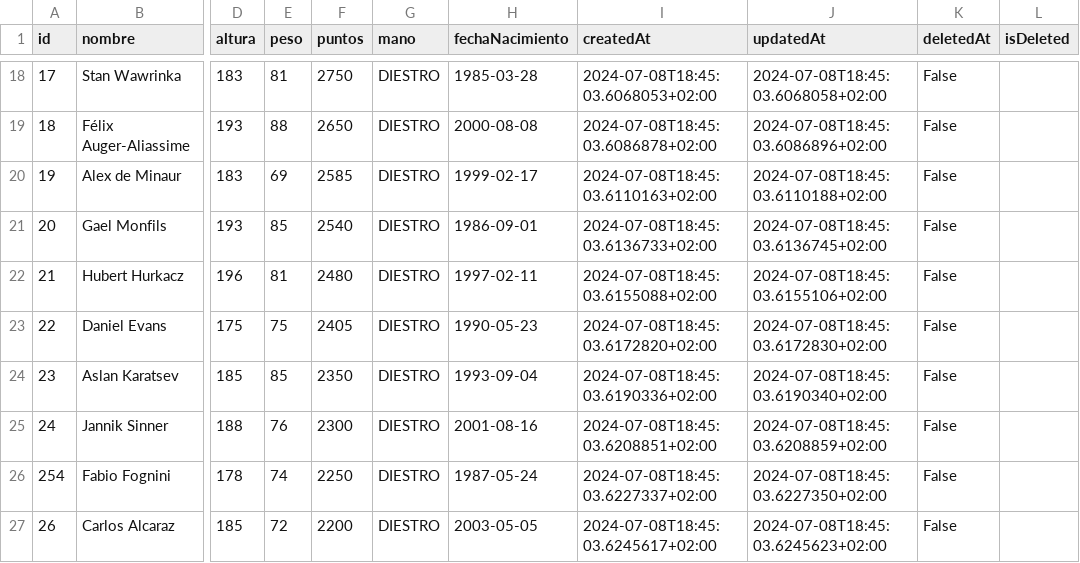
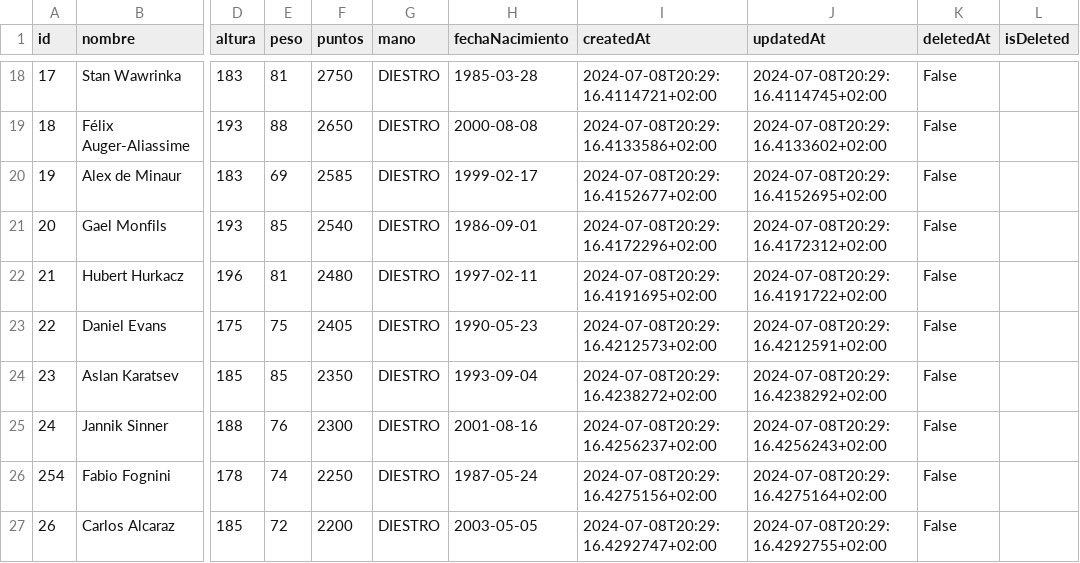
Before and after one commit to joseluisgs/CSharpLocalAndRemote, a CSV file: CSharpLocalAndRemote/bin/Debug/net8.0/Data/tenistas_exportados.csv, drawn as a sheet; only a part is shown, gaps mark what is left out; the diff covers the shown part only; the diff names each change by its address in the sheet, - before the commit and + after, or states it on an @@ line.

```diff
--- a/CSharpLocalAndRemote/bin/Debug/net8.0/Data/tenistas_exportados.csv
+++ b/CSharpLocalAndRemote/bin/Debug/net8.0/Data/tenistas_exportados.csv
-I18 (createdAt): 2024-07-08T18:45:03.6068053+02:00
+I18 (createdAt): 2024-07-08T20:29:16.4114721+02:00
-J18 (updatedAt): 2024-07-08T18:45:03.6068058+02:00
+J18 (updatedAt): 2024-07-08T20:29:16.4114745+02:00
-I19 (createdAt): 2024-07-08T18:45:03.6086878+02:00
+I19 (createdAt): 2024-07-08T20:29:16.4133586+02:00
-J19 (updatedAt): 2024-07-08T18:45:03.6086896+02:00
+J19 (updatedAt): 2024-07-08T20:29:16.4133602+02:00
-I20 (createdAt): 2024-07-08T18:45:03.6110163+02:00
+I20 (createdAt): 2024-07-08T20:29:16.4152677+02:00
-J20 (updatedAt): 2024-07-08T18:45:03.6110188+02:00
+J20 (updatedAt): 2024-07-08T20:29:16.4152695+02:00
-I21 (createdAt): 2024-07-08T18:45:03.6136733+02:00
+I21 (createdAt): 2024-07-08T20:29:16.4172296+02:00
-J21 (updatedAt): 2024-07-08T18:45:03.6136745+02:00
+J21 (updatedAt): 2024-07-08T20:29:16.4172312+02:00
-I22 (createdAt): 2024-07-08T18:45:03.6155088+02:00
+I22 (createdAt): 2024-07-08T20:29:16.4191695+02:00
-J22 (updatedAt): 2024-07-08T18:45:03.6155106+02:00
+J22 (updatedAt): 2024-07-08T20:29:16.4191722+02:00
-I23 (createdAt): 2024-07-08T18:45:03.6172820+02:00
+I23 (createdAt): 2024-07-08T20:29:16.4212573+02:00
-J23 (updatedAt): 2024-07-08T18:45:03.6172830+02:00
+J23 (updatedAt): 2024-07-08T20:29:16.4212591+02:00
-I24 (createdAt): 2024-07-08T18:45:03.6190336+02:00
+I24 (createdAt): 2024-07-08T20:29:16.4238272+02:00
-J24 (updatedAt): 2024-07-08T18:45:03.6190340+02:00
+J24 (updatedAt): 2024-07-08T20:29:16.4238292+02:00
-I25 (createdAt): 2024-07-08T18:45:03.6208851+02:00
+I25 (createdAt): 2024-07-08T20:29:16.4256237+02:00
-J25 (updatedAt): 2024-07-08T18:45:03.6208859+02:00
+J25 (updatedAt): 2024-07-08T20:29:16.4256243+02:00
-I26 (createdAt): 2024-07-08T18:45:03.6227337+02:00
+I26 (createdAt): 2024-07-08T20:29:16.4275156+02:00
-J26 (updatedAt): 2024-07-08T18:45:03.6227350+02:00
+J26 (updatedAt): 2024-07-08T20:29:16.4275164+02:00
-I27 (createdAt): 2024-07-08T18:45:03.6245617+02:00
+I27 (createdAt): 2024-07-08T20:29:16.4292747+02:00
-J27 (updatedAt): 2024-07-08T18:45:03.6245623+02:00
+J27 (updatedAt): 2024-07-08T20:29:16.4292755+02:00
```
Also changed, not shown: 32 edited cells elsewhere in this file, 44 other files.
